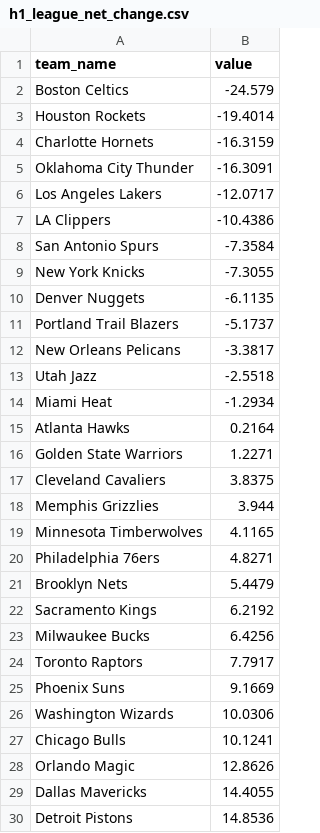
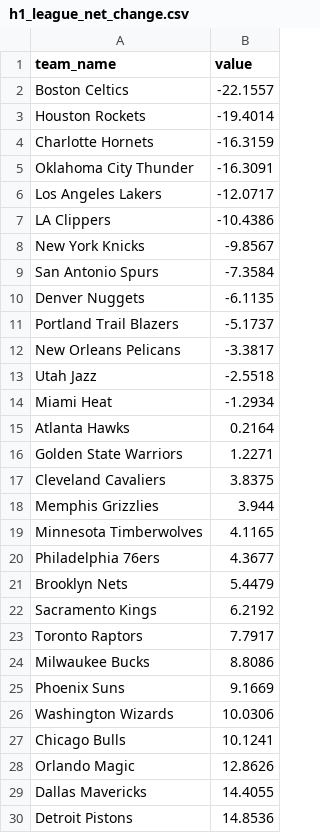
Before and after one commit to JayJaden06/clippers-courtside, a CSV file: data/processed/analysis/h1_league_net_change.csv, drawn as a sheet; only a part is shown.

```diff
--- a/data/processed/analysis/h1_league_net_change.csv
+++ b/data/processed/analysis/h1_league_net_change.csv
@@ -1,3 +1,3 @@
 team_name,value
-Boston Celtics,-24.579
+Boston Celtics,-22.1557
 Houston Rockets,-19.4014
@@ -7,4 +7,4 @@ Los Angeles Lakers,-12.0717
 LA Clippers,-10.4386
+New York Knicks,-9.8567
 San Antonio Spurs,-7.3584
-New York Knicks,-7.3055
 Denver Nuggets,-6.1135
@@ -19,7 +19,7 @@ Memphis Grizzlies,3.944
 Minnesota Timberwolves,4.1165
-Philadelphia 76ers,4.8271
+Philadelphia 76ers,4.3677
 Brooklyn Nets,5.4479
 Sacramento Kings,6.2192
-Milwaukee Bucks,6.4256
 Toronto Raptors,7.7917
+Milwaukee Bucks,8.8086
 Phoenix Suns,9.1669
```
Also changed, not shown: data/processed/league_half_ranks.csv, data/processed/league_periods.csv, 12 other files.
